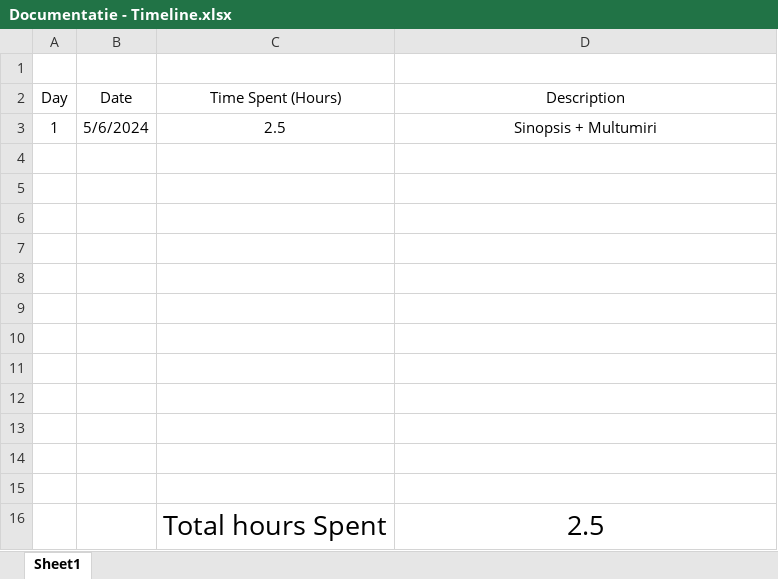
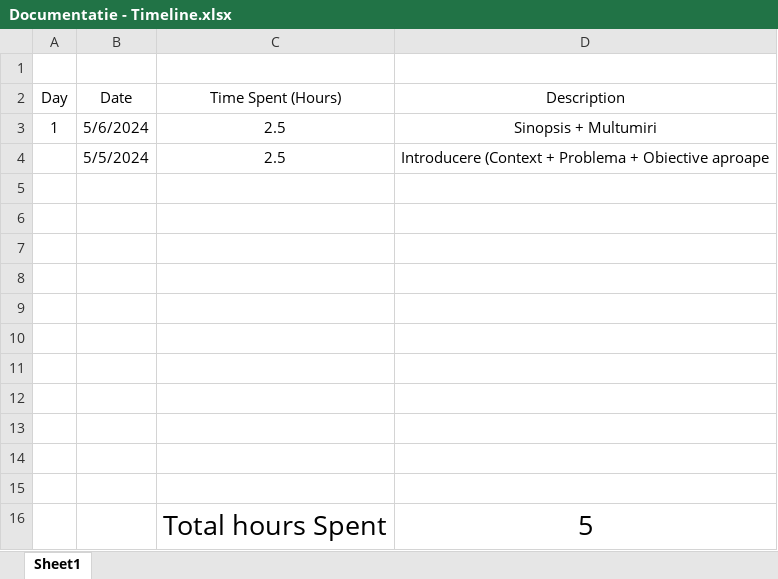
Before and after one commit to AlexandruOlteanu/SwapIt, an Excel workbook: files/documentation/Documentatie - Timeline.xlsx, sheet Sheet1, drawn as a sheet; values as stored, in another font and other column widths than the file's, no borders; removed rows and columns are numbered as before the commit, all else as after; the diff names each change by its address in the sheet, - before the commit and + after, or states it on an @@ line.

```diff
--- a/files/documentation/Documentatie - Timeline.xlsx (sheet Sheet1)
+++ b/files/documentation/Documentatie - Timeline.xlsx (sheet Sheet1)
+row 4:  | 5/5/2024 | 2.5 | Introducere (Context + Problema + Obiective aproape
-row 16: (empty)
+row 16:  |  | Total hours Spent | 5
-row 16:  |  | Total hours Spent | 2.5
```
Also changed, not shown: 2 other files.
